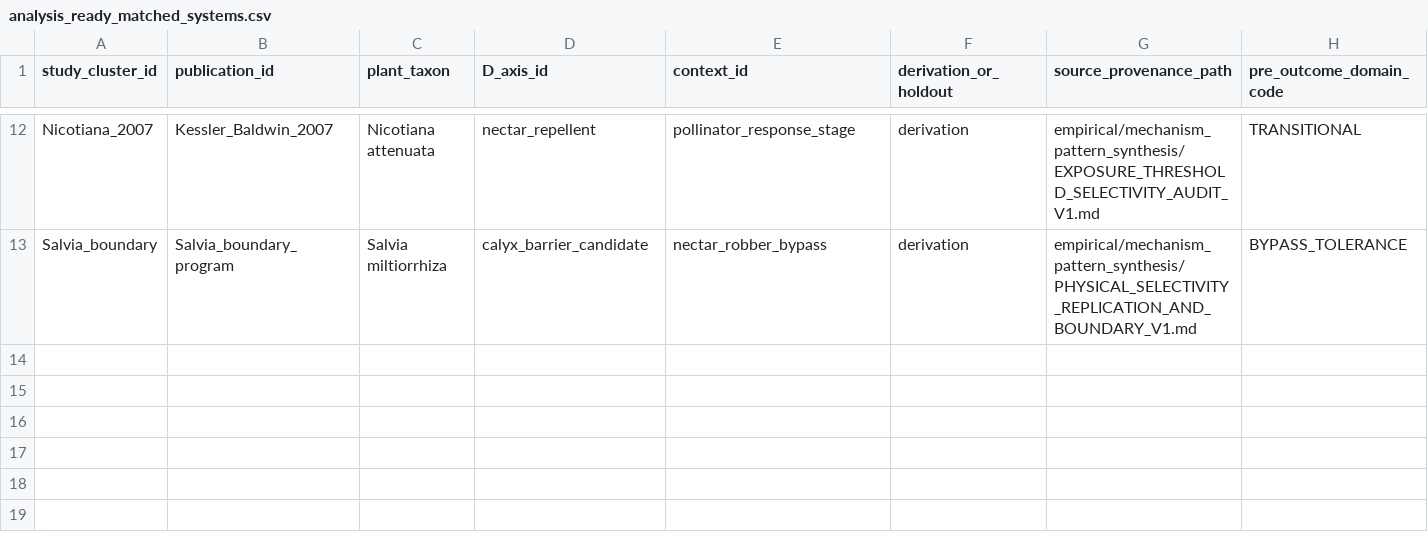
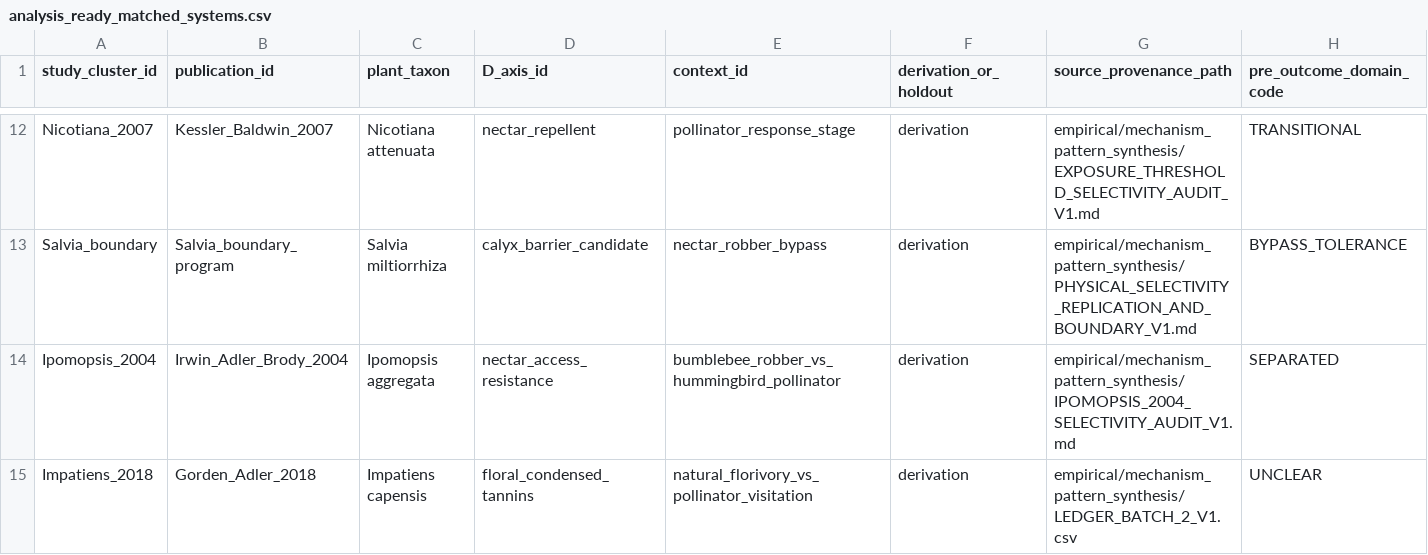
Before and after one commit to zuizui0223/bita, a CSV file: empirical/floral_defence_selectivity/results/analysis_ready_matched_systems.csv, drawn as a sheet; only a part is shown, gaps mark what is left out; rows hold the shown columns only; the diff names each change by its address in the sheet, - before the commit and + after, or states it on an @@ line.

Commit message:
data: refresh analysis-ready inheritance

```diff
--- a/empirical/floral_defence_selectivity/results/analysis_ready_matched_systems.csv
+++ b/empirical/floral_defence_selectivity/results/analysis_ready_matched_systems.csv
+row 14: Ipomopsis_2004 | Irwin_Adler_Brody_2004 | Ipomopsis aggregata | nectar_access_resistance | bumblebee_robber_vs_hummingbird_pollinator | derivation | empirical/mechanism_pattern_synthesis/IPOMOPSIS_2004_SELECTIVITY_AUDIT_V1.md | SEPARATED
+row 15: Impatiens_2018 | Gorden_Adler_2018 | Impatiens capensis | floral_condensed_tannins | natural_florivory_vs_pollinator_visitation | derivation | empirical/mechanism_pattern_synthesis/LEDGER_BATCH_2_V1.csv | UNCLEAR
```
